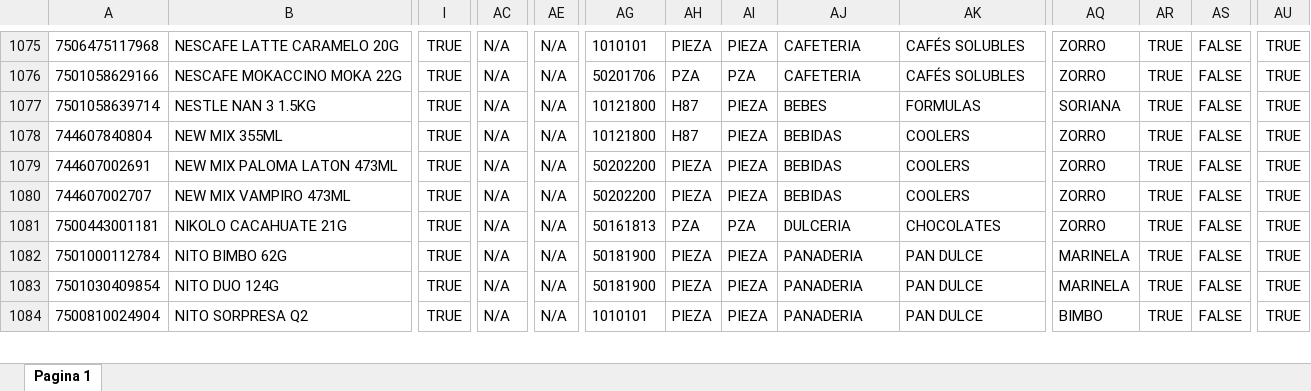
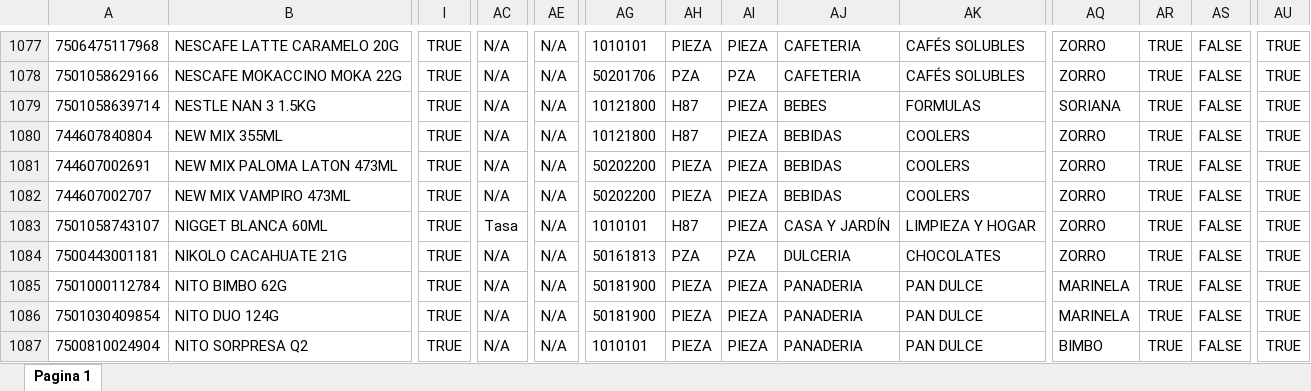
Before and after one commit to summeratmars/abarrotes-soto, an Excel workbook: productos.xlsx, sheet Pagina 1, drawn as a sheet; only a part is shown, gaps mark what is left out; values as stored, in another font and other column widths than the file's, no borders; table styles not drawn; rows hold the shown columns only; the diff covers the shown part only; the diff names each change by its address in the sheet, - before the commit and + after, or states it on an @@ line.

```diff
--- a/productos.xlsx (sheet Pagina 1)
+++ b/productos.xlsx (sheet Pagina 1)
+row 1083: 7501058743107 | NIGGET BLANCA 60ML | TRUE | Tasa | N/A | 1010101 | H87 | PIEZA | CASA Y JARDÍN | LIMPIEZA Y HOGAR | ZORRO | TRUE | FALSE | TRUE
```
Also changed, not shown: 6 added rows, 4 moved rows and 59 edited cells elsewhere in this sheet, 4 other files.
